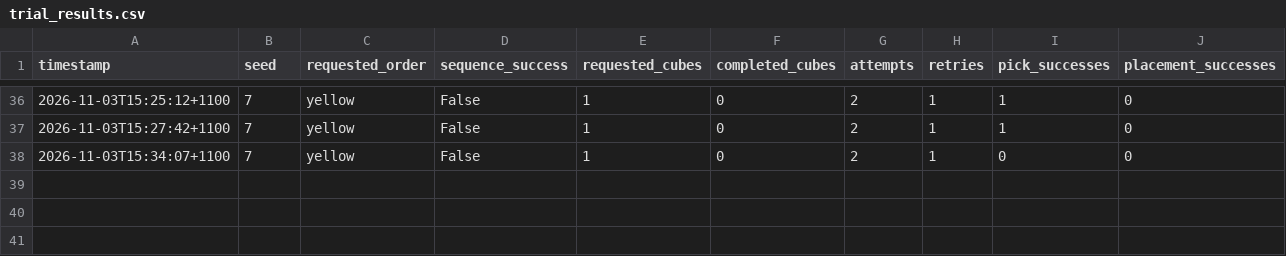
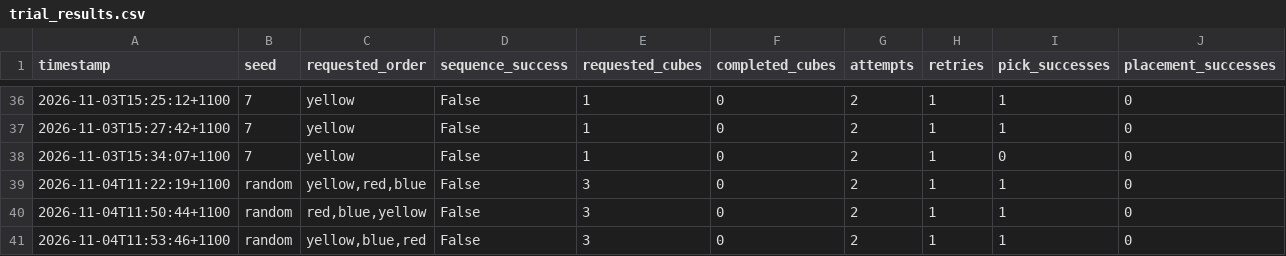
Before and after one commit to tasnim-sarah/Group16_Sensors_and_Control_AT4, a CSV file: track_b_working_copy/trial_results.csv, drawn as a sheet; only a part is shown, gaps mark what is left out; rows hold the shown columns only; the diff names each change by its address in the sheet, - before the commit and + after, or states it on an @@ line.

```diff
--- a/track_b_working_copy/trial_results.csv
+++ b/track_b_working_copy/trial_results.csv
+row 39: 2026-11-04T11:22:19+1100 | random | yellow,red,blue | False | 3 | 0 | 2 | 1 | 1 | 0
+row 40: 2026-11-04T11:50:44+1100 | random | red,blue,yellow | False | 3 | 0 | 2 | 1 | 1 | 0
+row 41: 2026-11-04T11:53:46+1100 | random | yellow,blue,red | False | 3 | 0 | 2 | 1 | 1 | 0
```
Also changed, not shown: 3 other files.
